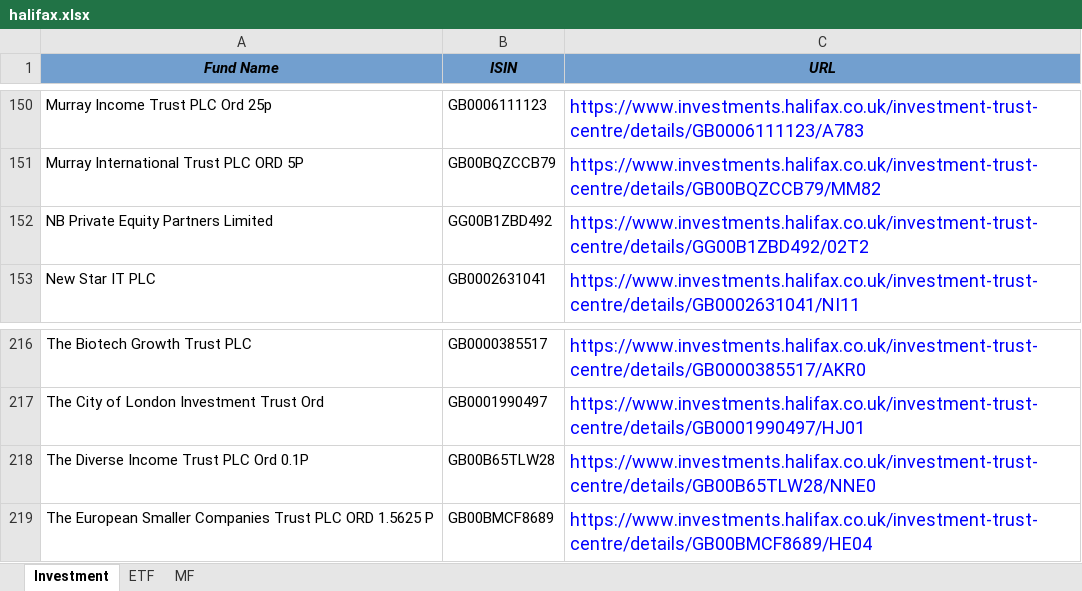
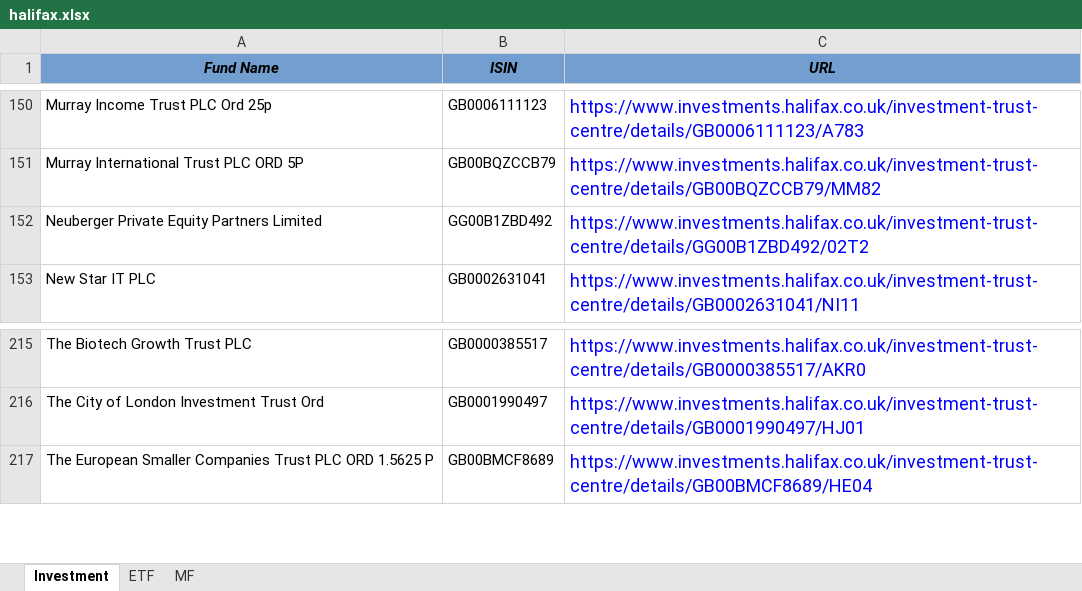
Before and after one commit to amineautomation2/concurrent-10, an Excel workbook: spreadsheet/halifax.xlsx, sheet Investment, drawn as a sheet; only a part is shown, gaps mark what is left out; values as stored, in another font and other column widths than the file's, no borders; removed rows and columns are numbered as before the commit, all else as after; the diff covers the shown part only; the diff names each change by its address in the sheet, - before the commit and + after, or states it on an @@ line.

```diff
--- a/spreadsheet/halifax.xlsx (sheet Investment)
+++ b/spreadsheet/halifax.xlsx (sheet Investment)
-A152 (Fund Name): NB Private Equity Partners Limited
+A152 (Fund Name): Neuberger Private Equity Partners Limited
-row 218: The Diverse Income Trust PLC Ord 0.1P | GB00B65TLW28 | https://www.investments.halifax.co.uk/investment-trust-centre/details/GB00B65TLW28/NNE0
```
Also changed, not shown: 2 added rows and 3 removed rows elsewhere in this sheet, sheet MF, sheet ETF.
